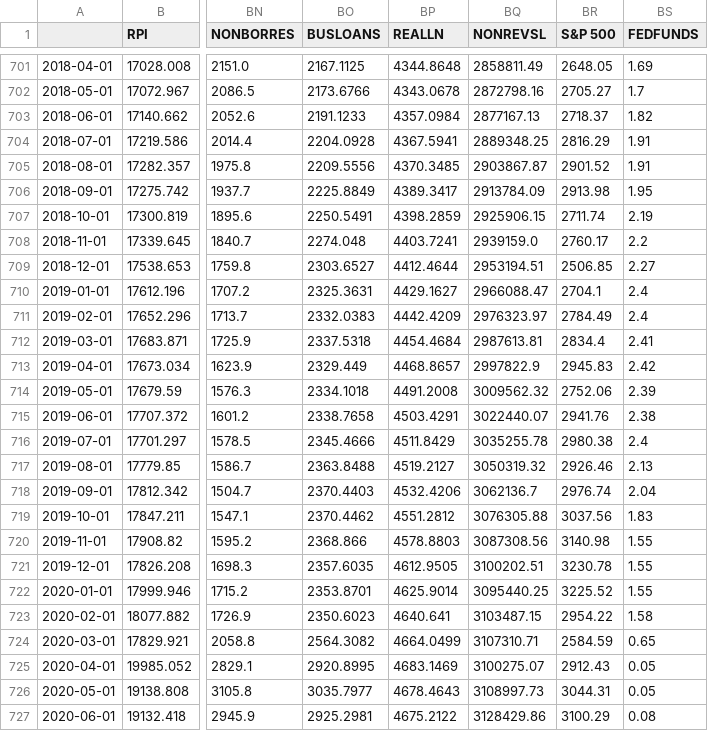
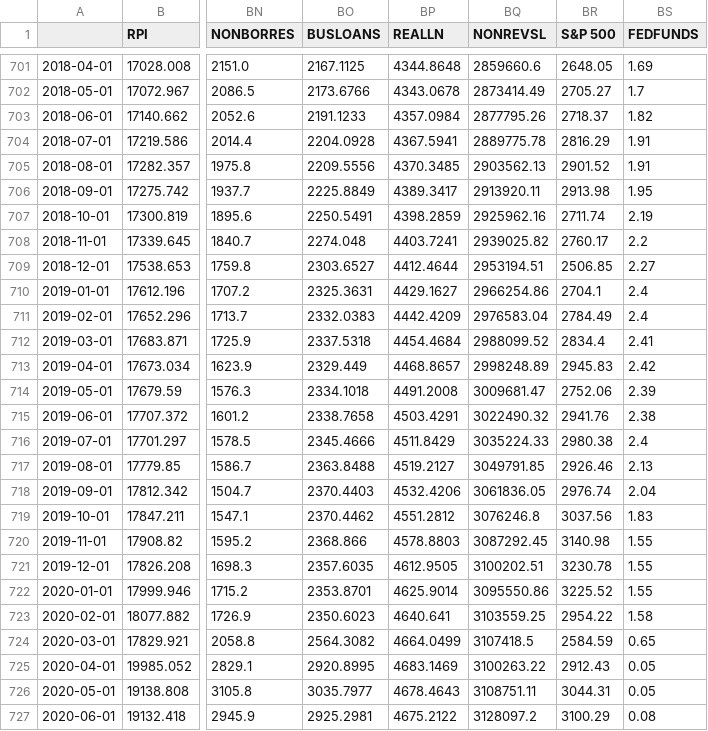
Before and after one commit to 3101-2520/DSE3101-project-ggplot, a CSV file: data/live_api_monthly.csv, drawn as a sheet; only a part is shown, gaps mark what is left out; the diff covers the shown part only; the diff names each change by its address in the sheet, - before the commit and + after, or states it on an @@ line.

```diff
--- a/data/live_api_monthly.csv
+++ b/data/live_api_monthly.csv
-BQ701 (NONREVSL): 2858811.49
+BQ701 (NONREVSL): 2859660.6
-BQ702 (NONREVSL): 2872798.16
+BQ702 (NONREVSL): 2873414.49
-BQ703 (NONREVSL): 2877167.13
+BQ703 (NONREVSL): 2877795.26
-BQ704 (NONREVSL): 2889348.25
+BQ704 (NONREVSL): 2889775.78
-BQ705 (NONREVSL): 2903867.87
+BQ705 (NONREVSL): 2903562.13
-BQ706 (NONREVSL): 2913784.09
+BQ706 (NONREVSL): 2913920.11
-BQ707 (NONREVSL): 2925906.15
+BQ707 (NONREVSL): 2925962.16
-BQ708 (NONREVSL): 2939159.0
+BQ708 (NONREVSL): 2939025.82
-BQ710 (NONREVSL): 2966088.47
+BQ710 (NONREVSL): 2966254.86
-BQ711 (NONREVSL): 2976323.97
+BQ711 (NONREVSL): 2976583.04
-BQ712 (NONREVSL): 2987613.81
+BQ712 (NONREVSL): 2988099.52
-BQ713 (NONREVSL): 2997822.9
+BQ713 (NONREVSL): 2998248.89
-BQ714 (NONREVSL): 3009562.32
+BQ714 (NONREVSL): 3009681.47
-BQ715 (NONREVSL): 3022440.07
+BQ715 (NONREVSL): 3022490.32
-BQ716 (NONREVSL): 3035255.78
+BQ716 (NONREVSL): 3035224.33
-BQ717 (NONREVSL): 3050319.32
+BQ717 (NONREVSL): 3049791.85
-BQ718 (NONREVSL): 3062136.7
+BQ718 (NONREVSL): 3061836.05
-BQ719 (NONREVSL): 3076305.88
+BQ719 (NONREVSL): 3076246.8
-BQ720 (NONREVSL): 3087308.56
+BQ720 (NONREVSL): 3087292.45
-BQ722 (NONREVSL): 3095440.25
+BQ722 (NONREVSL): 3095550.86
-BQ723 (NONREVSL): 3103487.15
+BQ723 (NONREVSL): 3103559.25
-BQ724 (NONREVSL): 3107310.71
+BQ724 (NONREVSL): 3107418.5
-BQ725 (NONREVSL): 3100275.07
+BQ725 (NONREVSL): 3100263.22
-BQ726 (NONREVSL): 3108997.73
+BQ726 (NONREVSL): 3108751.11
-BQ727 (NONREVSL): 3128429.86
+BQ727 (NONREVSL): 3128097.2
```
Also changed, not shown: 96 edited cells elsewhere in this file, data/live_nowcast_results.csv, 12 other files.
